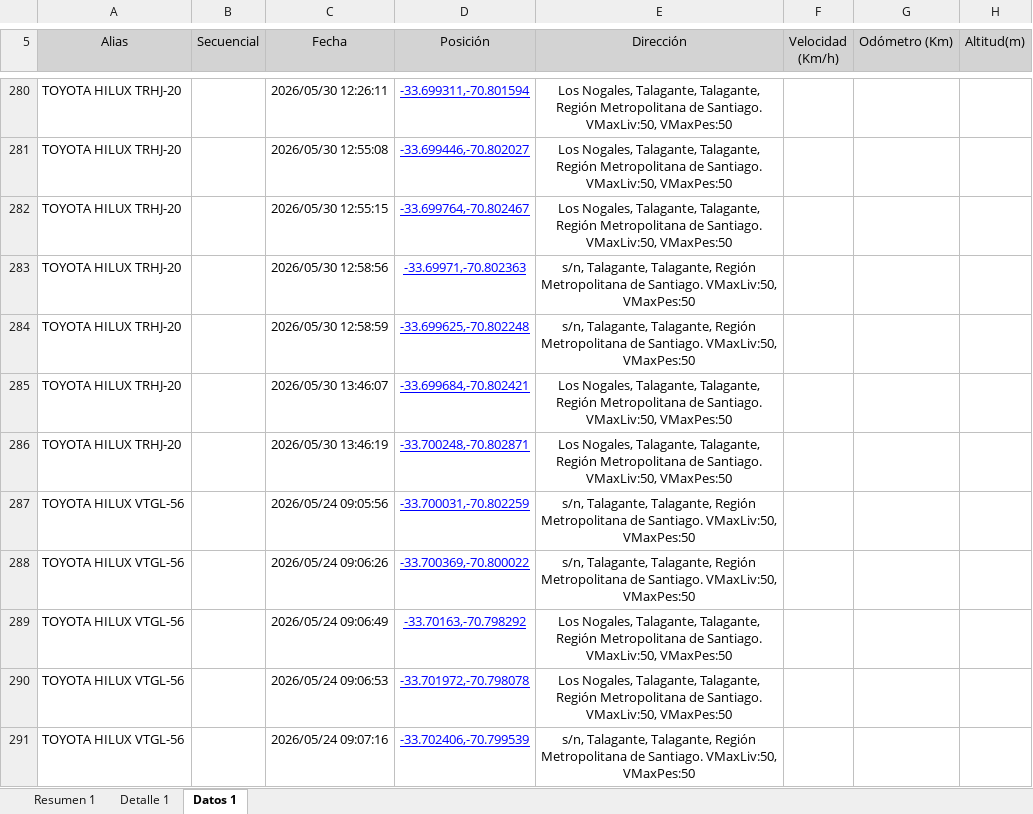
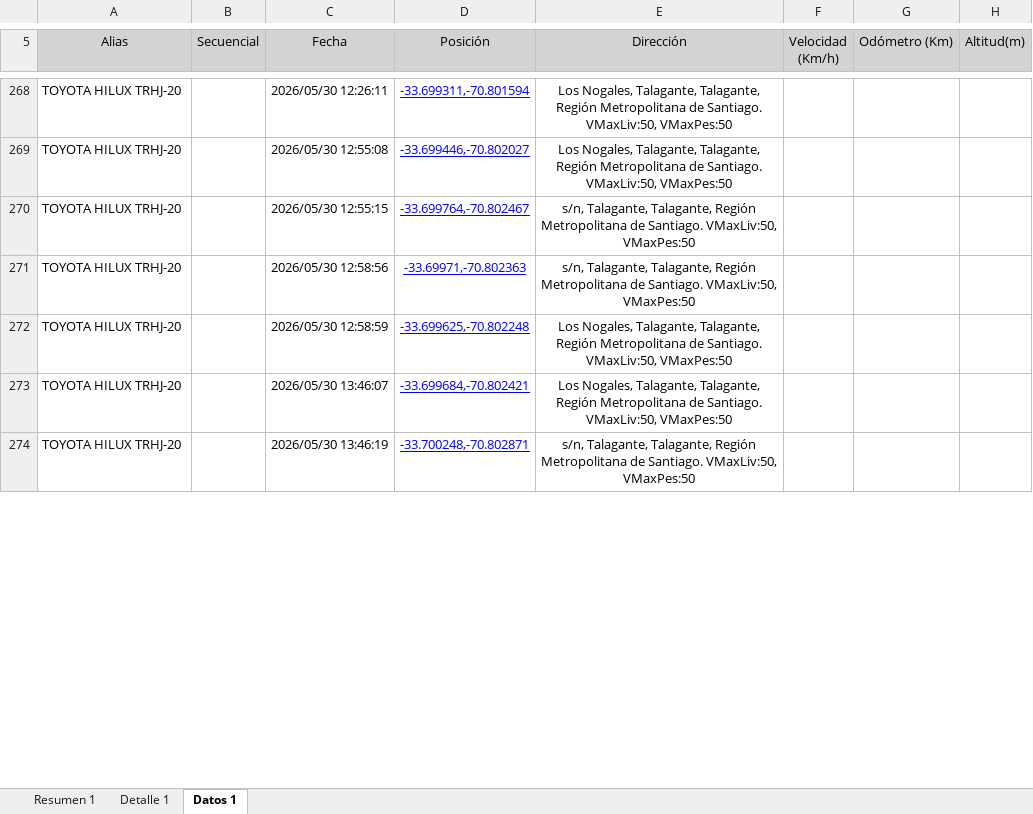
Before and after one commit to WurfelSPA/tracklink-santamarta, an Excel workbook: INFORME EXCESOS DE VELOCIDAD.xlsx, sheet Datos 1, drawn as a sheet; only a part is shown, gaps mark what is left out; values as stored, in another font and other column widths than the file's, no borders; table styles not drawn; removed rows and columns are numbered as before the commit, all else as after; the diff covers the shown part only; the diff names each change by its address in the sheet, - before the commit and + after, or states it on an @@ line.

```diff
--- a/INFORME EXCESOS DE VELOCIDAD.xlsx (sheet Datos 1)
+++ b/INFORME EXCESOS DE VELOCIDAD.xlsx (sheet Datos 1)
-E270 (Dirección): Los Nogales, Talagante, Talagante,…
+E270 (Dirección): s/n, Talagante, Talagante,…
-E272 (Dirección): s/n, Talagante, Talagante,…
+E272 (Dirección): Los Nogales, Talagante, Talagante,…
-E274 (Dirección): Los Nogales, Talagante, Talagante,…
+E274 (Dirección): s/n, Talagante, Talagante,…
-row 287: TOYOTA HILUX VTGL-56 |  | 2026/05/24 09:05:56 | -33.700031,-70.802259 | s/n, Talagante, Talagante, Región Metropolitana de Santiago. VMaxLiv:50, VMaxPes:50
-row 288: TOYOTA HILUX VTGL-56 |  | 2026/05/24 09:06:26 | -33.700369,-70.800022 | s/n, Talagante, Talagante, Región Metropolitana de Santiago. VMaxLiv:50, VMaxPes:50
-row 289: TOYOTA HILUX VTGL-56 |  | 2026/05/24 09:06:49 | -33.70163,-70.798292 | Los Nogales, Talagante, Talagante, Región Metropolitana de Santiago. VMaxLiv:50, VMaxPes:50
-row 290: TOYOTA HILUX VTGL-56 |  | 2026/05/24 09:06:53 | -33.701972,-70.798078 | Los Nogales, Talagante, Talagante, Región Metropolitana de Santiago. VMaxLiv:50, VMaxPes:50
-row 291: TOYOTA HILUX VTGL-56 |  | 2026/05/24 09:07:16 | -33.702406,-70.799539 | s/n, Talagante, Talagante, Región Metropolitana de Santiago. VMaxLiv:50, VMaxPes:50
```
Also changed, not shown: 30 added rows, 41 removed rows and 307 edited cells elsewhere in this sheet, sheet Detalle 1, sheet Resumen 1.
